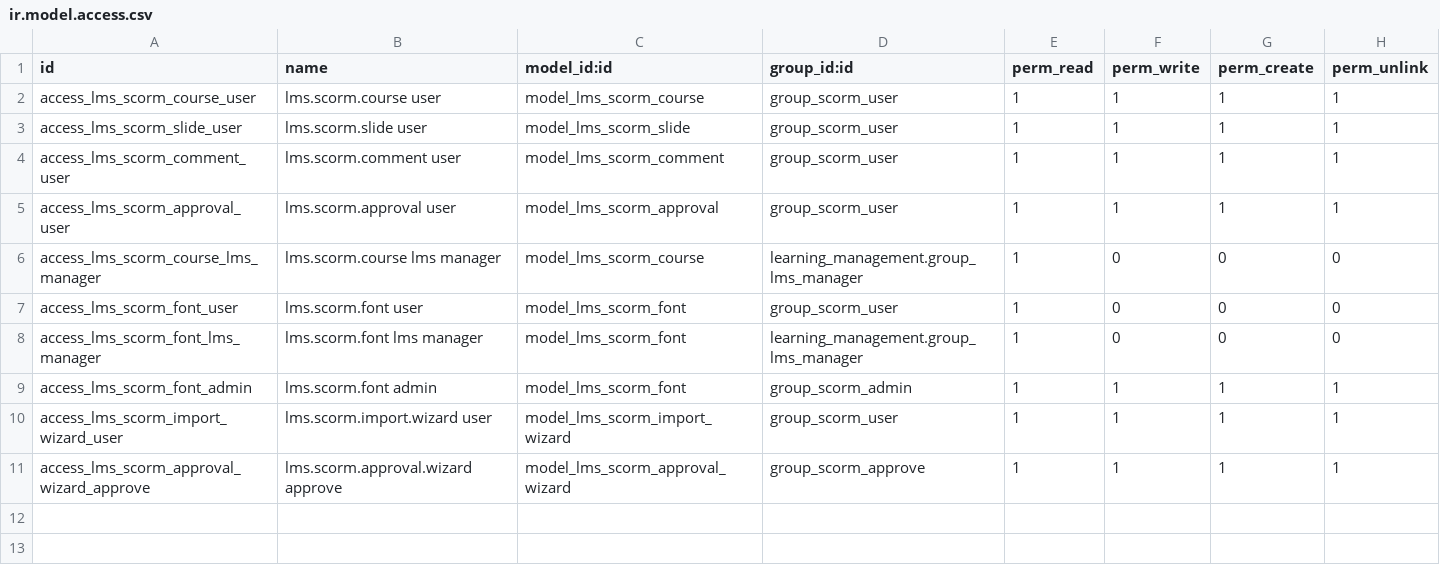
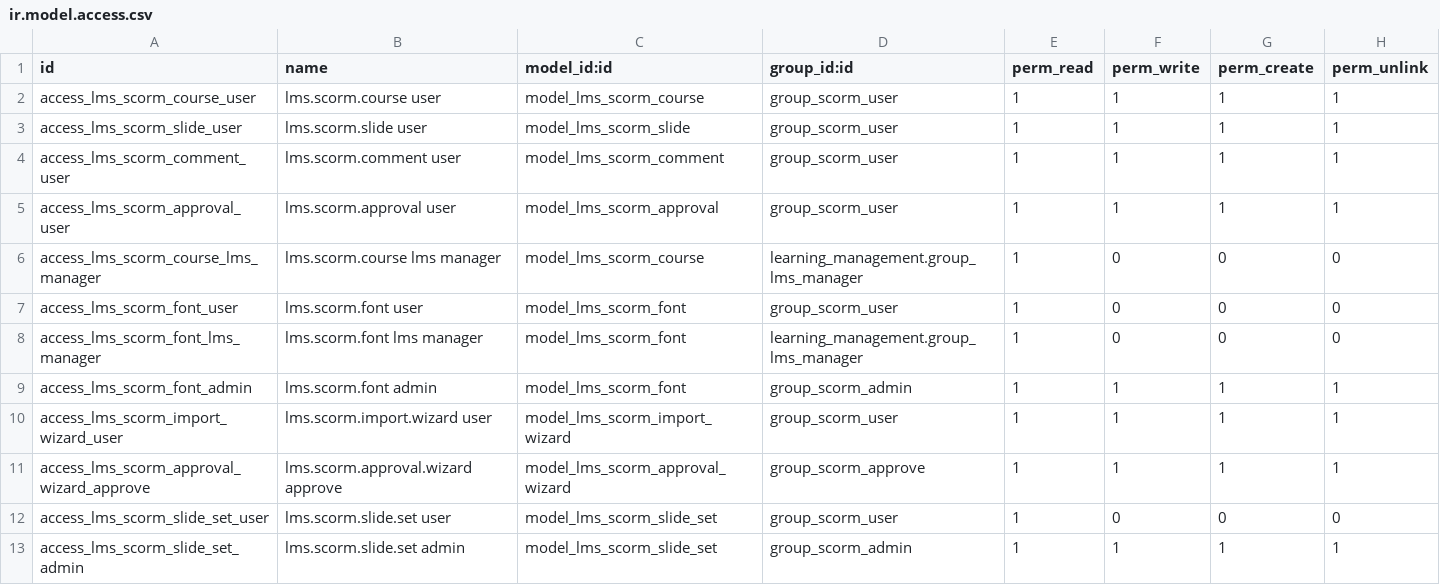
Before and after one commit to dan-cliff/system, a CSV file: lms_scorm_authoring/security/ir.model.access.csv, drawn as a sheet; the diff names each change by its address in the sheet, - before the commit and + after, or states it on an @@ line.

```diff
--- a/lms_scorm_authoring/security/ir.model.access.csv
+++ b/lms_scorm_authoring/security/ir.model.access.csv
+row 12: access_lms_scorm_slide_set_user | lms.scorm.slide.set user | model_lms_scorm_slide_set | group_scorm_user | 1 | 0 | 0 | 0
+row 13: access_lms_scorm_slide_set_admin | lms.scorm.slide.set admin | model_lms_scorm_slide_set | group_scorm_admin | 1 | 1 | 1 | 1
```
Also changed, not shown: 13 other files.
